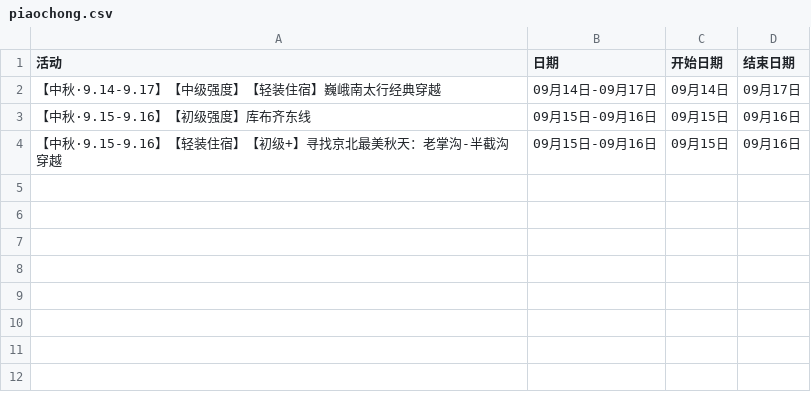
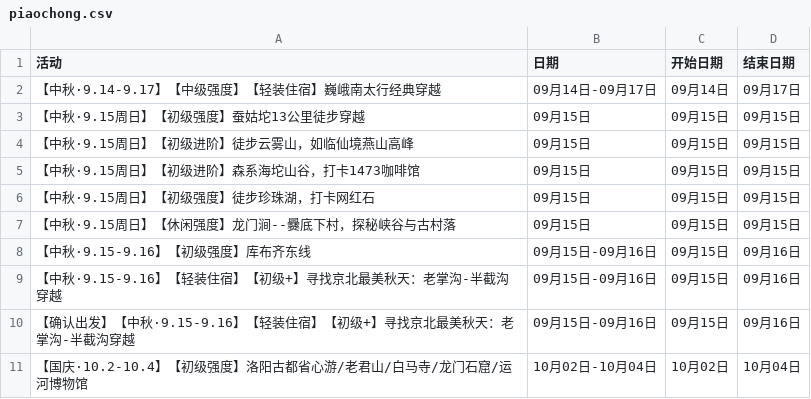
Before and after one commit to 10kshuaizhang/beijing-hiking, a CSV file: results/piaochong.csv, drawn as a sheet; the diff names each change by its address in the sheet, - before the commit and + after, or states it on an @@ line.

```diff
--- a/results/piaochong.csv
+++ b/results/piaochong.csv
+row 3: 【中秋·9.15周日】【初级强度】蚕姑坨13公里徒步穿越 | 09月15日 | 09月15日 | 09月15日
+row 4: 【中秋·9.15周日】【初级进阶】徒步云雾山，如临仙境燕山高峰 | 09月15日 | 09月15日 | 09月15日
+row 5: 【中秋·9.15周日】【初级进阶】森系海坨山谷，打卡1473咖啡馆 | 09月15日 | 09月15日 | 09月15日
+row 6: 【中秋·9.15周日】【初级强度】徒步珍珠湖，打卡网红石 | 09月15日 | 09月15日 | 09月15日
+row 7: 【中秋·9.15周日】【休闲强度】龙门涧--爨底下村，探秘峡谷与古村落 | 09月15日 | 09月15日 | 09月15日
+row 10: 【确认出发】【中秋·9.15-9.16】【轻装住宿】【初级+】寻找京北最美秋天：老掌沟-半截沟穿越 | 09月15日-09月16日 | 09月15日 | 09月16日
+row 11: 【国庆·10.2-10.4】【初级强度】洛阳古都省心游/老君山/白马寺/龙门石窟/运河博物馆 | 10月02日-10月04日 | 10月02日 | 10月04日
```
